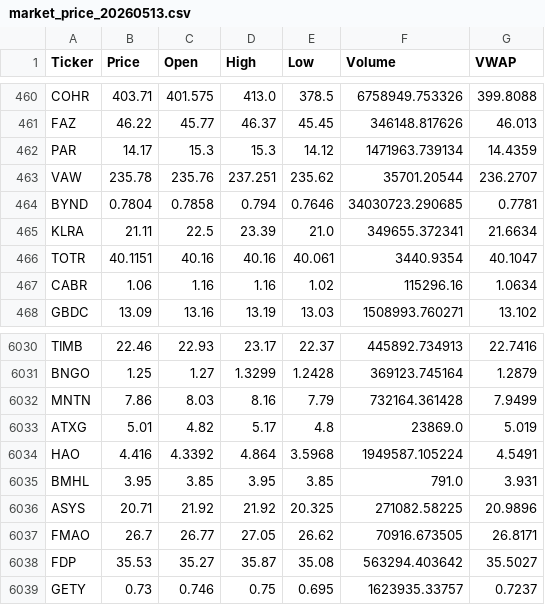
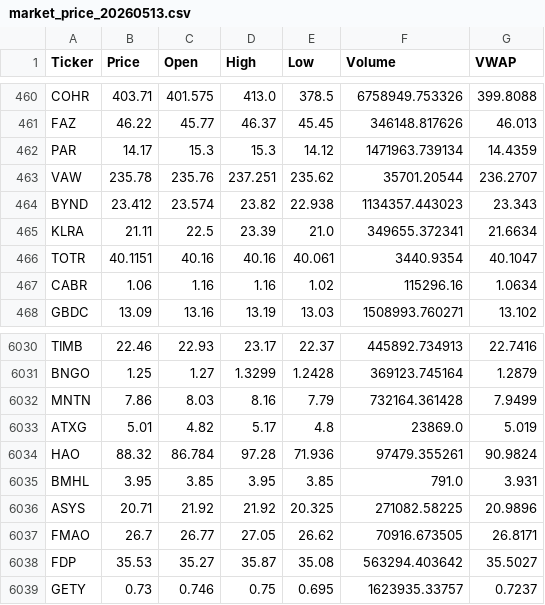
Before and after one commit to starwang3218-alt/ETF-Tracker, a CSV file: data/market_price_20260513.csv, drawn as a sheet; only a part is shown, gaps mark what is left out.

```diff
--- a/data/market_price_20260513.csv
+++ b/data/market_price_20260513.csv
@@ -463,3 +463,3 @@ PAR,14.17,15.3,15.3,14.12,1471963.739134,14.4359
 VAW,235.78,235.76,237.251,235.62,35701.20544,236.2707
-BYND,0.7804,0.7858,0.794,0.7646,34030723.290685,0.7781
+BYND,23.412,23.574,23.82,22.938,1134357.443023,23.343
 KLRA,21.11,22.5,23.39,21.0,349655.372341,21.6634
@@ -6033,3 +6033,3 @@ MNTN,7.86,8.03,8.16,7.79,732164.361428,7.9499
 ATXG,5.01,4.82,5.17,4.8,23869.0,5.019
-HAO,4.416,4.3392,4.864,3.5968,1949587.105224,4.5491
+HAO,88.32,86.784,97.28,71.936,97479.355261,90.9824
 BMHL,3.95,3.85,3.95,3.85,791.0,3.931
```
